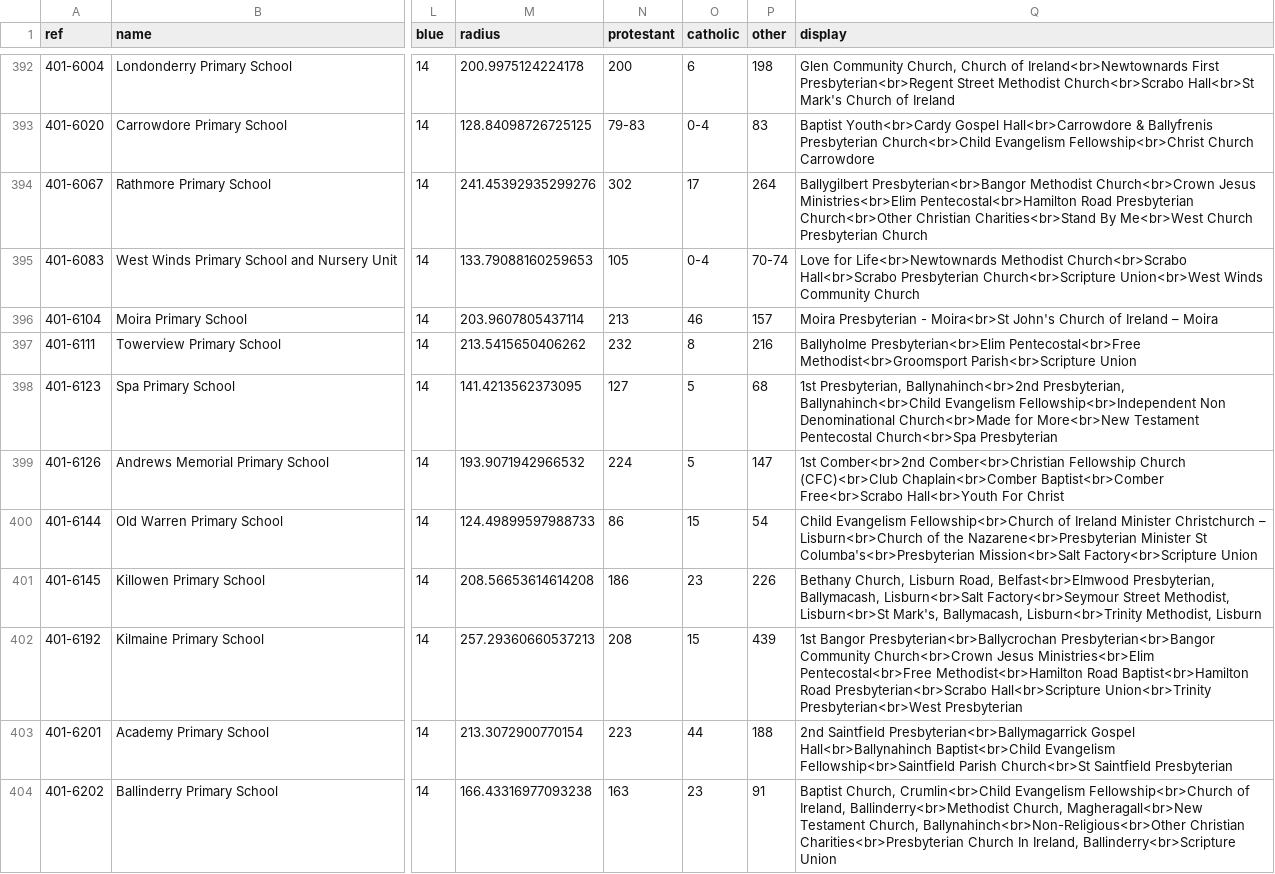
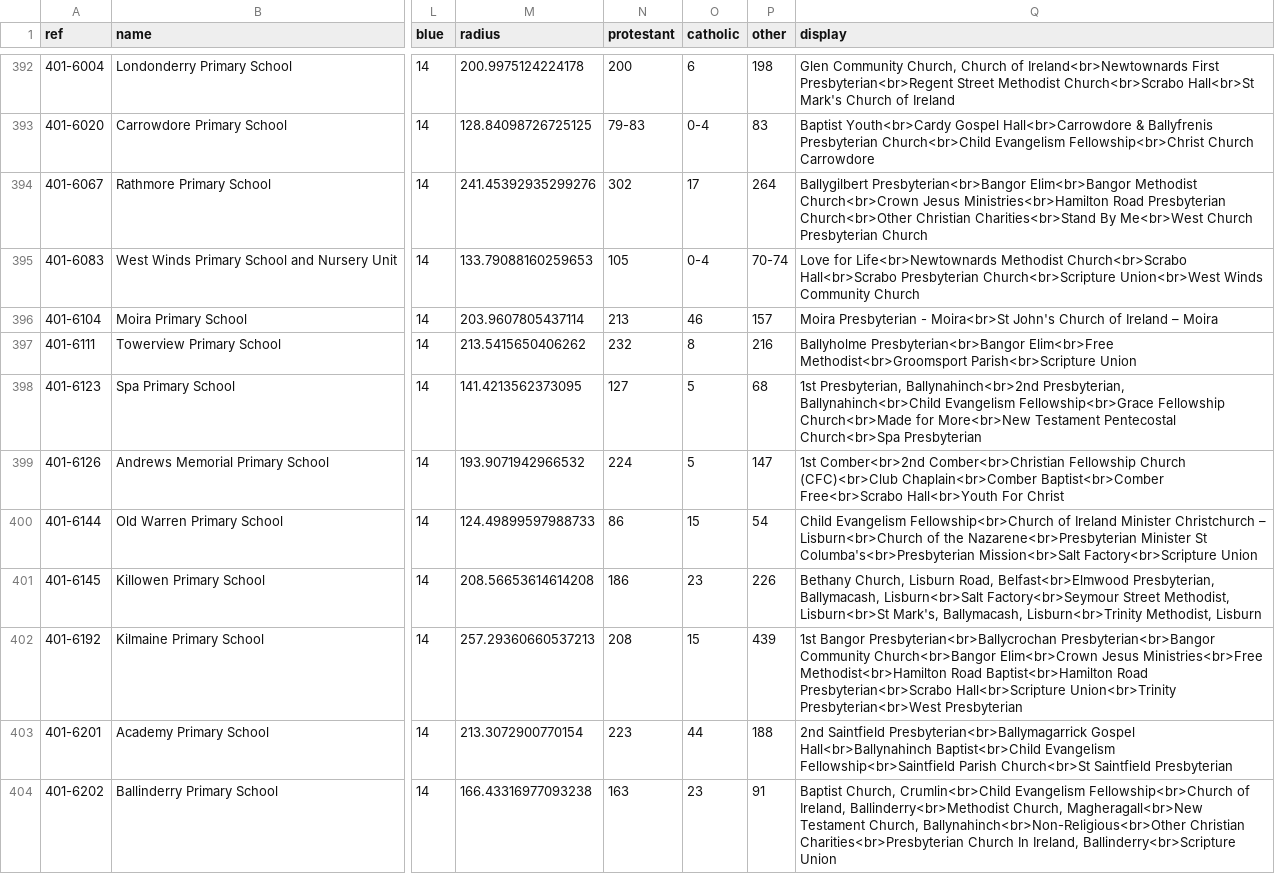
Before and after one commit to jackru/streamlit, a CSV file: visitor_strings.csv, drawn as a sheet; only a part is shown, gaps mark what is left out; the diff covers the shown part only; the diff names each change by its address in the sheet, - before the commit and + after, or states it on an @@ line.

Commit message:
Updates visitor_strings.csv

```diff
--- a/visitor_strings.csv
+++ b/visitor_strings.csv
-Q394 (display): Ballygilbert Presbyterian<br>Bangor Methodist Church<br>Crown Jesus Ministries<br>Elim Pentecostal<br>Hamilton Road Presbyterian…
+Q394 (display): Ballygilbert Presbyterian<br>Bangor Elim<br>Bangor Methodist Church<br>Crown Jesus Ministries<br>Hamilton Road Presbyterian…
-Q397 (display): Ballyholme Presbyterian<br>Elim Pentecostal<br>Free Methodist<br>Groomsport Parish<br>Scripture…
+Q397 (display): Ballyholme Presbyterian<br>Bangor Elim<br>Free Methodist<br>Groomsport Parish<br>Scripture…
-Q398 (display): …Ballynahinch<br>Child Evangelism Fellowship<br>Independent Non Denominational Church<br>Made for…
+Q398 (display): …Ballynahinch<br>Child Evangelism Fellowship<br>Grace Fellowship Church<br>Made for…
-Q402 (display): …Presbyterian<br>Bangor Community Church<br>Crown Jesus Ministries<br>Elim Pentecostal<br>Free Methodist<br>Hamilton Road…
+Q402 (display): …Presbyterian<br>Bangor Community Church<br>Bangor Elim<br>Crown Jesus Ministries<br>Free Methodist<br>Hamilton Road…
```
Also changed, not shown: 45 edited cells elsewhere in this file.
